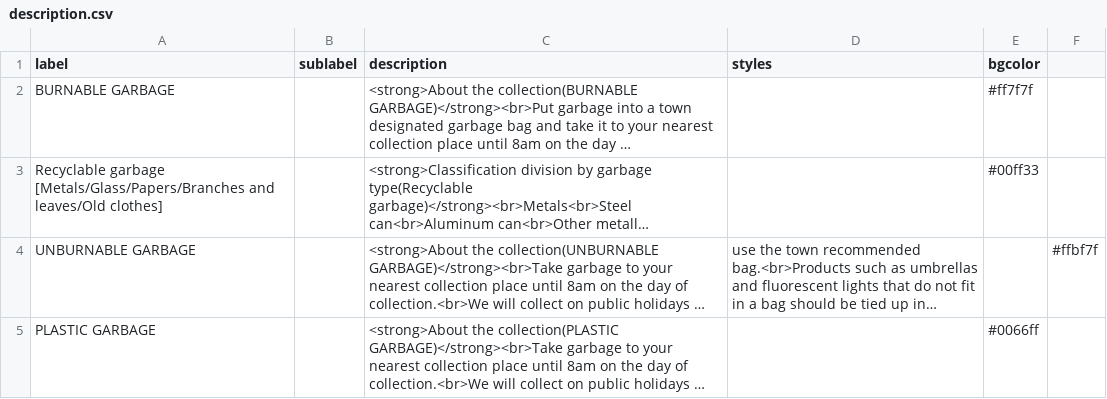
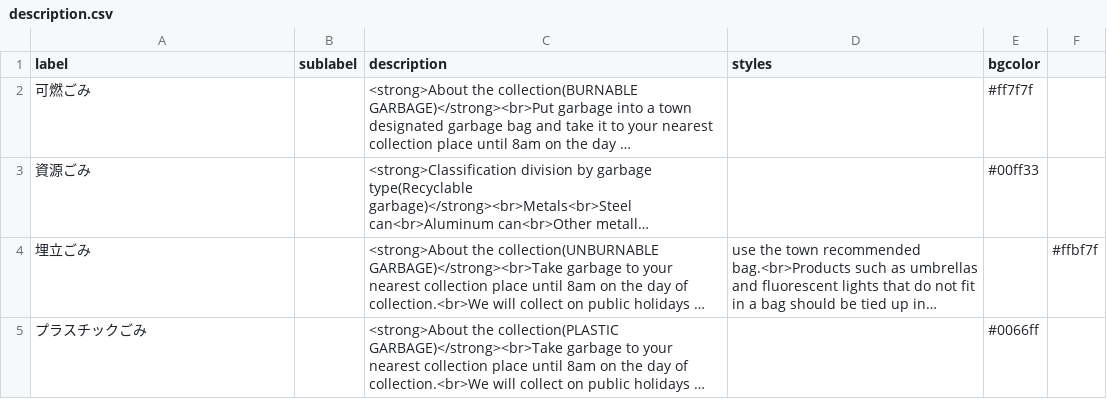
Before and after one commit to Shimizu-Sunto/5374en, a CSV file: data/description.csv, drawn as a sheet; long unchanged cells end in …; the diff names each change by its address in the sheet, - before the commit and + after, or states it on an @@ line.

Commit message:
Update description.csv

```diff
--- a/data/description.csv
+++ b/data/description.csv
-A2 (label): BURNABLE GARBAGE
+A2 (label): 可燃ごみ
-A3 (label): Recyclable garbage [Metals/Glass/Papers/Branches and leaves/Old clothes]
+A3 (label): 資源ごみ
-A4 (label): UNBURNABLE GARBAGE
+A4 (label): 埋立ごみ
-A5 (label): PLASTIC GARBAGE
+A5 (label): プラスチックごみ
```
